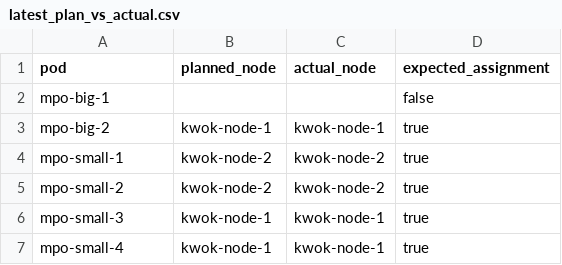
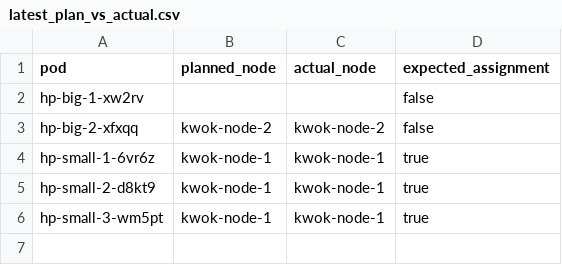
Before and after one commit to kubernetes-sigs/scheduler-plugins, a CSV file: scripts/kwok_integration_tests/latest_plan_vs_actual.csv, drawn as a sheet.

```diff
--- a/scripts/kwok_integration_tests/latest_plan_vs_actual.csv
+++ b/scripts/kwok_integration_tests/latest_plan_vs_actual.csv
@@ -1,7 +1,6 @@
 pod,planned_node,actual_node,expected_assignment
-mpo-big-1,,,false
-mpo-big-2,kwok-node-1,kwok-node-1,true
-mpo-small-1,kwok-node-2,kwok-node-2,true
-mpo-small-2,kwok-node-2,kwok-node-2,true
-mpo-small-3,kwok-node-1,kwok-node-1,true
-mpo-small-4,kwok-node-1,kwok-node-1,true
+hp-big-1-xw2rv,,,false
+hp-big-2-xfxqq,kwok-node-2,kwok-node-2,false
+hp-small-1-6vr6z,kwok-node-1,kwok-node-1,true
+hp-small-2-d8kt9,kwok-node-1,kwok-node-1,true
+hp-small-3-wm5pt,kwok-node-1,kwok-node-1,true
```
Also changed, not shown: 20 other files.
